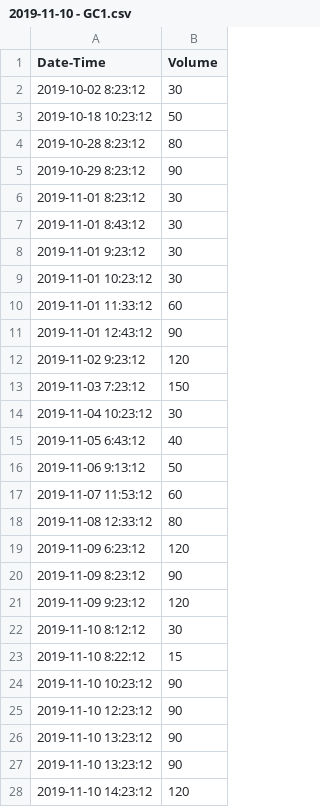
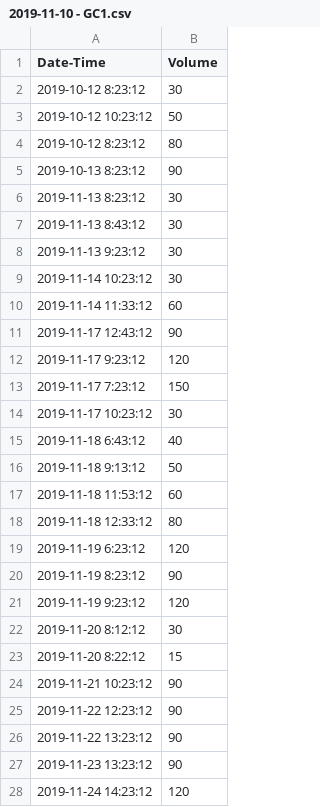
Before and after one commit to slmarcelin/CSTRS_GasCounter, a CSV file: Counter_Logs/2019-11-10 - GC1.csv, drawn as a sheet; only a part is shown; the diff covers the shown part only.

```diff
--- a/Counter_Logs/2019-11-10 - GC1.csv
+++ b/Counter_Logs/2019-11-10 - GC1.csv
@@ -1,28 +1,28 @@
 Date-Time,Volume
-2019-10-02 8:23:12,30
-2019-10-18 10:23:12,50
-2019-10-28 8:23:12,80
-2019-10-29 8:23:12,90
-2019-11-01 8:23:12,30
-2019-11-01 8:43:12,30
-2019-11-01 9:23:12,30
-2019-11-01 10:23:12,30
-2019-11-01 11:33:12,60
-2019-11-01 12:43:12,90
-2019-11-02 9:23:12,120
-2019-11-03 7:23:12,150
-2019-11-04 10:23:12,30
-2019-11-05 6:43:12,40
-2019-11-06 9:13:12,50
-2019-11-07 11:53:12,60
-2019-11-08 12:33:12,80
-2019-11-09 6:23:12,120
-2019-11-09 8:23:12,90
-2019-11-09 9:23:12,120
-2019-11-10 8:12:12,30
-2019-11-10 8:22:12,15
-2019-11-10 10:23:12,90
-2019-11-10 12:23:12,90
-2019-11-10 13:23:12,90
-2019-11-10 13:23:12,90
-2019-11-10 14:23:12,120
+2019-10-12 8:23:12,30
+2019-10-12 10:23:12,50
+2019-10-12 8:23:12,80
+2019-10-13 8:23:12,90
+2019-11-13 8:23:12,30
+2019-11-13 8:43:12,30
+2019-11-13 9:23:12,30
+2019-11-14 10:23:12,30
+2019-11-14 11:33:12,60
+2019-11-17 12:43:12,90
+2019-11-17 9:23:12,120
+2019-11-17 7:23:12,150
+2019-11-17 10:23:12,30
+2019-11-18 6:43:12,40
+2019-11-18 9:13:12,50
+2019-11-18 11:53:12,60
+2019-11-18 12:33:12,80
+2019-11-19 6:23:12,120
+2019-11-19 8:23:12,90
+2019-11-19 9:23:12,120
+2019-11-20 8:12:12,30
+2019-11-20 8:22:12,15
+2019-11-21 10:23:12,90
+2019-11-22 12:23:12,90
+2019-11-22 13:23:12,90
+2019-11-23 13:23:12,90
+2019-11-24 14:23:12,120
```
Also changed, not shown: 4 added rows and 15 edited cells elsewhere in this file, 2 other files.
